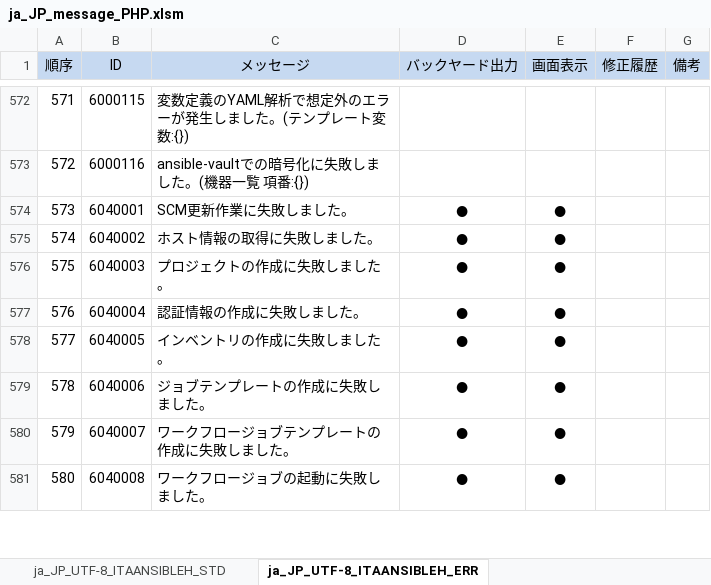
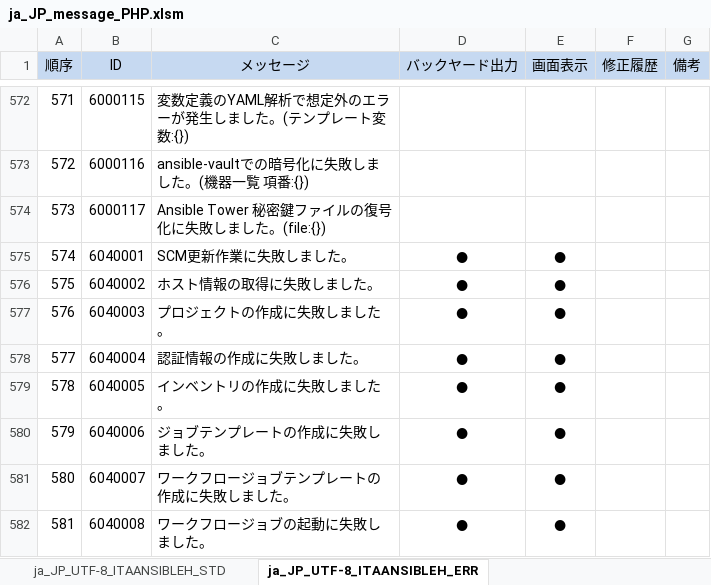
Before and after one commit to exastro-suite/it-automation, an Excel workbook: ky_message_seeds/ansible_driver/ja_JP_message_PHP.xlsm, sheet ja_JP_UTF-8_ITAANSIBLEH_ERR, drawn as a sheet; only a part is shown, gaps mark what is left out; values as stored, in another font and other column widths than the file's, no borders; addresses are those after the commit; the diff names each change by its address in the sheet, - before the commit and + after, or states it on an @@ line.

```diff
--- a/ky_message_seeds/ansible_driver/ja_JP_message_PHP.xlsm (sheet ja_JP_UTF-8_ITAANSIBLEH_ERR)
+++ b/ky_message_seeds/ansible_driver/ja_JP_message_PHP.xlsm (sheet ja_JP_UTF-8_ITAANSIBLEH_ERR)
+row 574: 573 | 6000117 | Ansible Tower 秘密鍵ファイルの復号化に失敗しました。(file:{})
@@ column A (順序) renumbered from row 575 down @@
```
Also changed, not shown: sheet ja_JP_UTF-8_ITAANSIBLEH_MNU, hidden cells, ky_message_seeds/ansible_driver/en_US_message_PHP.xlsm, ky_message_seeds/ita_base/en_US_message_PHP.xlsm, 41 other files.
